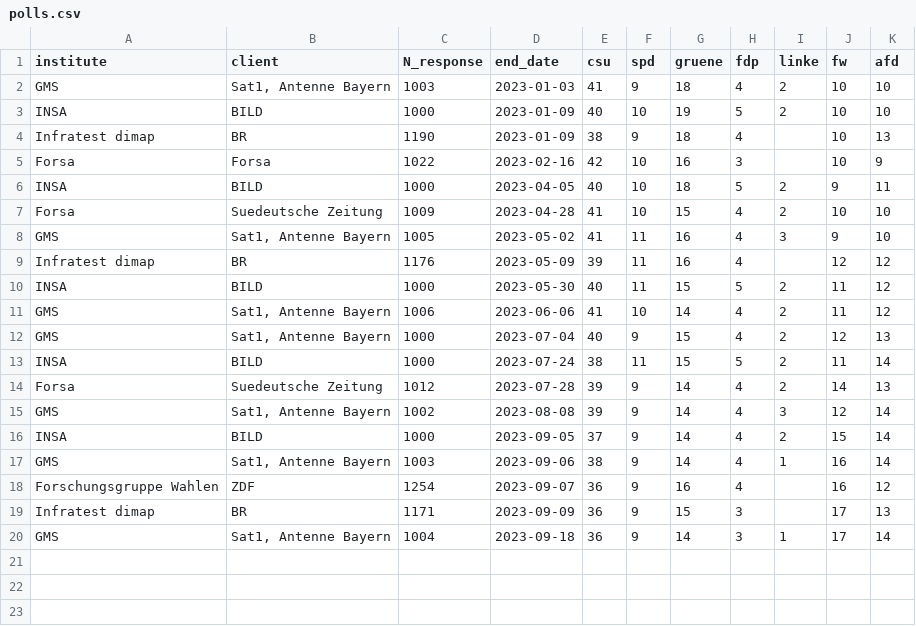
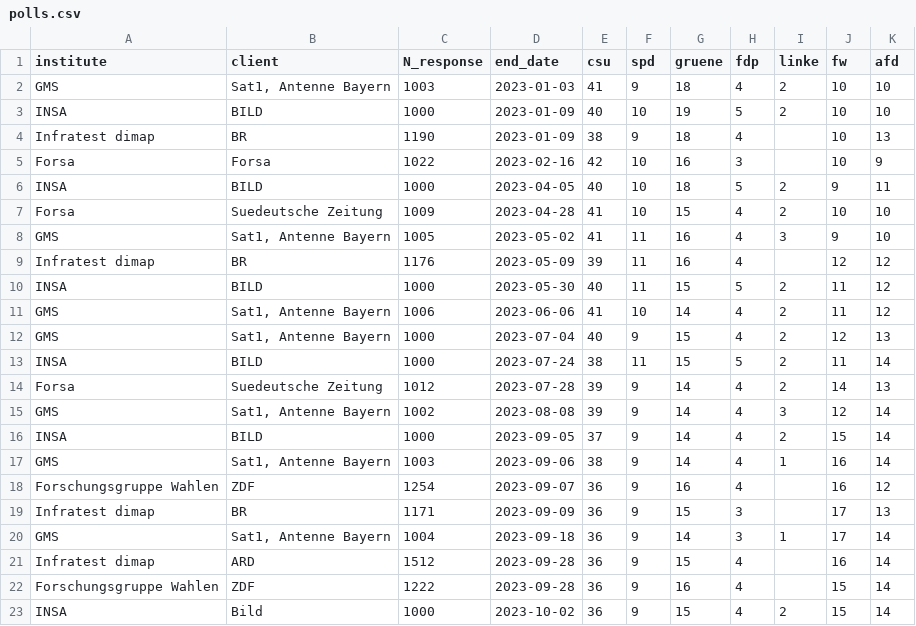
Before and after one commit to sehHeiden/poll_election_bavaria_2023, a CSV file: polls.csv, drawn as a sheet; the diff names each change by its address in the sheet, - before the commit and + after, or states it on an @@ line.

Commit message:
update polls, readme

```diff
--- a/polls.csv
+++ b/polls.csv
+row 21: Infratest dimap | ARD | 1512 | 2023-09-28 | 36 | 9 | 15 | 4 |  | 16 | 14
+row 22: Forschungsgruppe Wahlen | ZDF | 1222 | 2023-09-28 | 36 | 9 | 16 | 4 |  | 15 | 14
+row 23: INSA | Bild | 1000 | 2023-10-02 | 36 | 9 | 15 | 4 | 2 | 15 | 14
```
Also changed, not shown: 1 other file.
